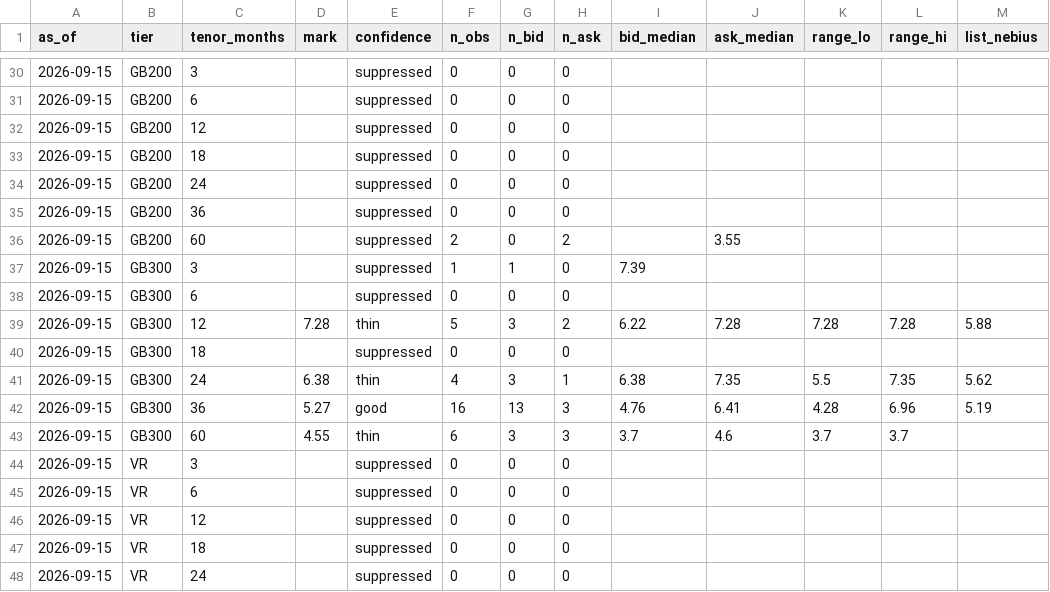
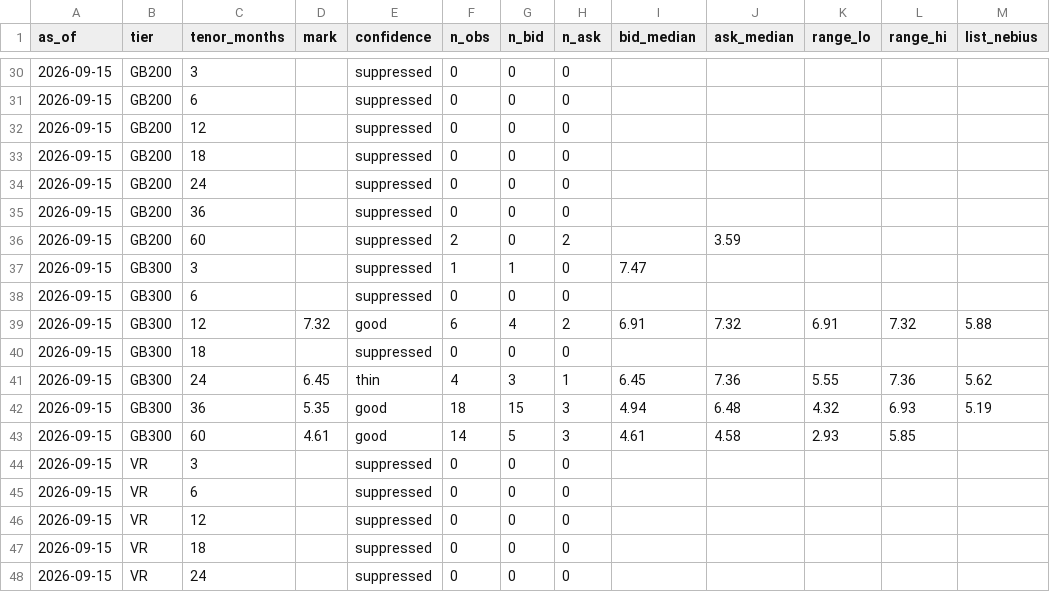
Before and after one commit to koen-nebius/price-monitor, a CSV file: store/forward_curve/marks_history.csv, drawn as a sheet; only a part is shown, gaps mark what is left out; the diff covers the shown part only; the diff names each change by its address in the sheet, - before the commit and + after, or states it on an @@ line.

```diff
--- a/store/forward_curve/marks_history.csv
+++ b/store/forward_curve/marks_history.csv
-J36 (ask_median): 3.55
+J36 (ask_median): 3.59
-I37 (bid_median): 7.39
+I37 (bid_median): 7.47
-D39 (mark): 7.28
+D39 (mark): 7.32
-E39 (confidence): thin
+E39 (confidence): good
-F39 (n_obs): 5
+F39 (n_obs): 6
-G39 (n_bid): 3
+G39 (n_bid): 4
-I39 (bid_median): 6.22
+I39 (bid_median): 6.91
-J39 (ask_median): 7.28
+J39 (ask_median): 7.32
-K39 (range_lo): 7.28
+K39 (range_lo): 6.91
-L39 (range_hi): 7.28
+L39 (range_hi): 7.32
-D41 (mark): 6.38
+D41 (mark): 6.45
-I41 (bid_median): 6.38
+I41 (bid_median): 6.45
-J41 (ask_median): 7.35
+J41 (ask_median): 7.36
-K41 (range_lo): 5.5
+K41 (range_lo): 5.55
-L41 (range_hi): 7.35
+L41 (range_hi): 7.36
-D42 (mark): 5.27
+D42 (mark): 5.35
-F42 (n_obs): 16
+F42 (n_obs): 18
-G42 (n_bid): 13
+G42 (n_bid): 15
-I42 (bid_median): 4.76
+I42 (bid_median): 4.94
-J42 (ask_median): 6.41
+J42 (ask_median): 6.48
-K42 (range_lo): 4.28
+K42 (range_lo): 4.32
-L42 (range_hi): 6.96
+L42 (range_hi): 6.93
-D43 (mark): 4.55
+D43 (mark): 4.61
-E43 (confidence): thin
+E43 (confidence): good
-F43 (n_obs): 6
+F43 (n_obs): 14
-G43 (n_bid): 3
+G43 (n_bid): 5
-I43 (bid_median): 3.7
+I43 (bid_median): 4.61
-J43 (ask_median): 4.6
+J43 (ask_median): 4.58
-K43 (range_lo): 3.7
+K43 (range_lo): 2.93
-L43 (range_hi): 3.7
+L43 (range_hi): 5.85
```
Also changed, not shown: 95 edited cells elsewhere in this file, 13 other files.
